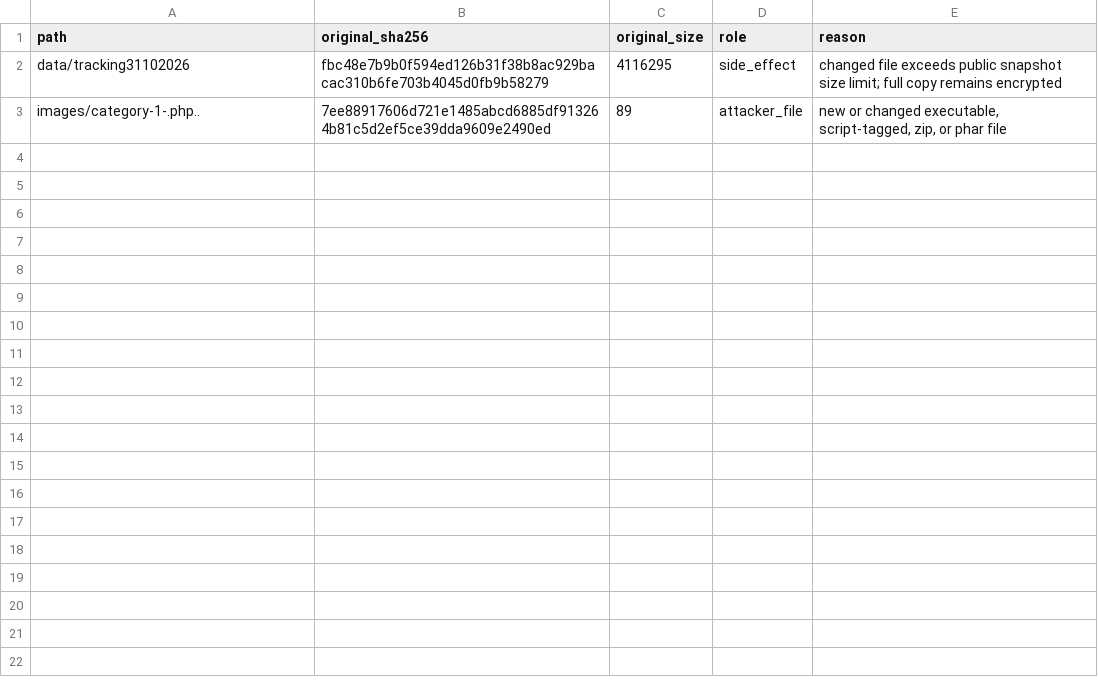
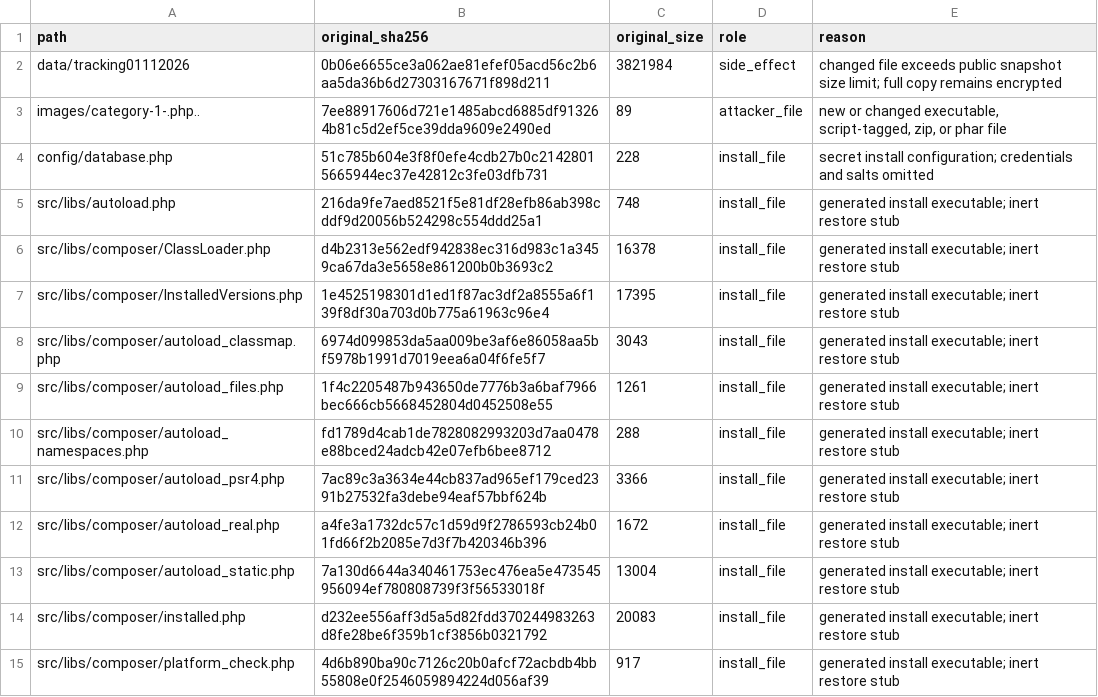
Before and after one commit to dhio0/webforensics, a TSV file: benchmark/v2/s04/evidence/defanged.tsv, drawn as a sheet.

Commit message:
bench v2: re-record s04 with portable round-7 proof

```diff
--- a/benchmark/v2/s04/evidence/defanged.tsv
+++ b/benchmark/v2/s04/evidence/defanged.tsv
@@ -1,3 +1,15 @@
 path	original_sha256	original_size	role	reason
-data/tracking31102026	fbc48e7b9b0f594ed126b31f38b8ac929bacac310b6fe703b4045d0fb9b58279	4116295	side_effect	changed file exceeds public snapshot size limit; full copy remains encrypted
+data/tracking01112026	0b06e6655ce3a062ae81efef05acd56c2b6aa5da36b6d27303167671f898d211	3821984	side_effect	changed file exceeds public snapshot size limit; full copy remains encrypted
 images/category-1-.php..	7ee88917606d721e1485abcd6885df913264b81c5d2ef5ce39dda9609e2490ed	89	attacker_file	new or changed executable, script-tagged, zip, or phar file
+config/database.php	51c785b604e3f8f0efe4cdb27b0c21428015665944ec37e42812c3fe03dfb731	228	install_file	secret install configuration; credentials and salts omitted
+src/libs/autoload.php	216da9fe7aed8521f5e81df28efb86ab398cddf9d20056b524298c554ddd25a1	748	install_file	generated install executable; inert restore stub
+src/libs/composer/ClassLoader.php	d4b2313e562edf942838ec316d983c1a3459ca67da3e5658e861200b0b3693c2	16378	install_file	generated install executable; inert restore stub
+src/libs/composer/InstalledVersions.php	1e4525198301d1ed1f87ac3df2a8555a6f139f8df30a703d0b775a61963c96e4	17395	install_file	generated install executable; inert restore stub
+src/libs/composer/autoload_classmap.php	6974d099853da5aa009be3af6e86058aa5bf5978b1991d7019eea6a04f6fe5f7	3043	install_file	generated install executable; inert restore stub
+src/libs/composer/autoload_files.php	1f4c2205487b943650de7776b3a6baf7966bec666cb5668452804d0452508e55	1261	install_file	generated install executable; inert restore stub
+src/libs/composer/autoload_namespaces.php	fd1789d4cab1de7828082993203d7aa0478e88bced24adcb42e07efb6bee8712	288	install_file	generated install executable; inert restore stub
+src/libs/composer/autoload_psr4.php	7ac89c3a3634e44cb837ad965ef179ced2391b27532fa3debe94eaf57bbf624b	3366	install_file	generated install executable; inert restore stub
+src/libs/composer/autoload_real.php	a4fe3a1732dc57c1d59d9f2786593cb24b01fd66f2b2085e7d3f7b420346b396	1672	install_file	generated install executable; inert restore stub
+src/libs/composer/autoload_static.php	7a130d6644a340461753ec476ea5e473545956094ef780808739f3f56533018f	13004	install_file	generated install executable; inert restore stub
+src/libs/composer/installed.php	d232ee556aff3d5a5d82fdd370244983263d8fe28be6f359b1cf3856b0321792	20083	install_file	generated install executable; inert restore stub
+src/libs/composer/platform_check.php	4d6b890ba90c7126c20b0afcf72acbdb4bb55808e0f2546059894224d056af39	917	install_file	generated install executable; inert restore stub
```
Also changed, not shown: benchmark/v2/s04/evidence/baseline.tsv, benchmark/v2/s04/evidence/manifest.tsv, 39 other files.
